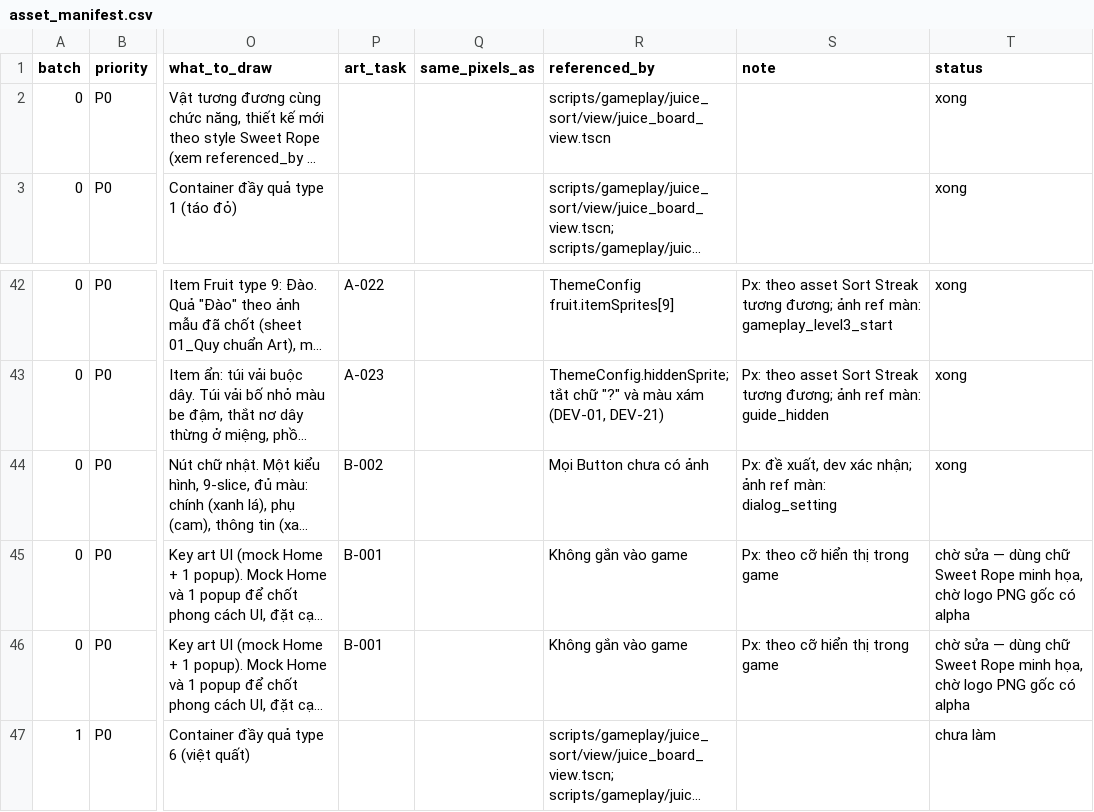
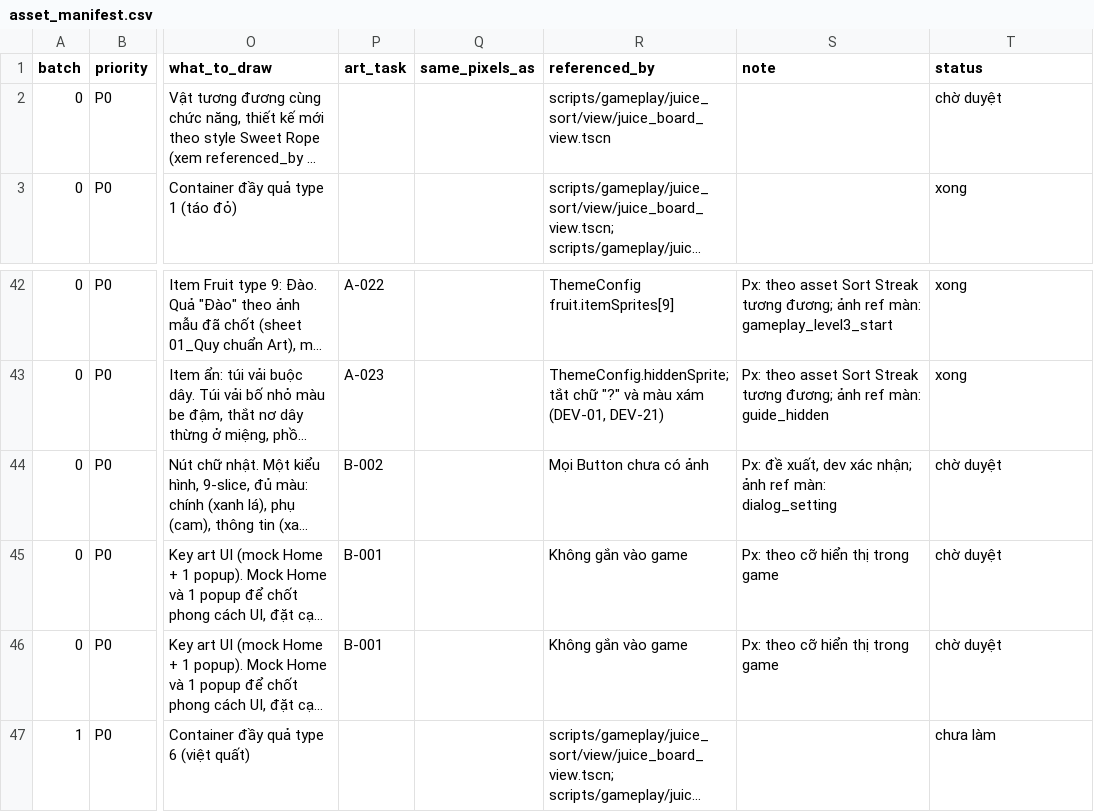
Before and after one commit to Bicuti05/GodotProject, a CSV file: Codex_Work/Asset_SRSP_v1/asset_manifest.csv, drawn as a sheet; only a part is shown, gaps mark what is left out; long unchanged cells end in …; the diff covers the shown part only; the diff names each change by its address in the sheet, - before the commit and + after, or states it on an @@ line.

Commit message:
Phase 0S: refine Sweet Rope batch 0 assets

```diff
--- a/Codex_Work/Asset_SRSP_v1/asset_manifest.csv
+++ b/Codex_Work/Asset_SRSP_v1/asset_manifest.csv
-T2 (status): xong
+T2 (status): chờ duyệt
-T44 (status): xong
+T44 (status): chờ duyệt
-T45:T46 (status): chờ sửa — dùng chữ Sweet Rope minh họa, chờ logo PNG gốc có alpha
+T45:T46 (status): chờ duyệt
```
Also changed, not shown: 13 edited cells elsewhere in this file, 46 other files.
